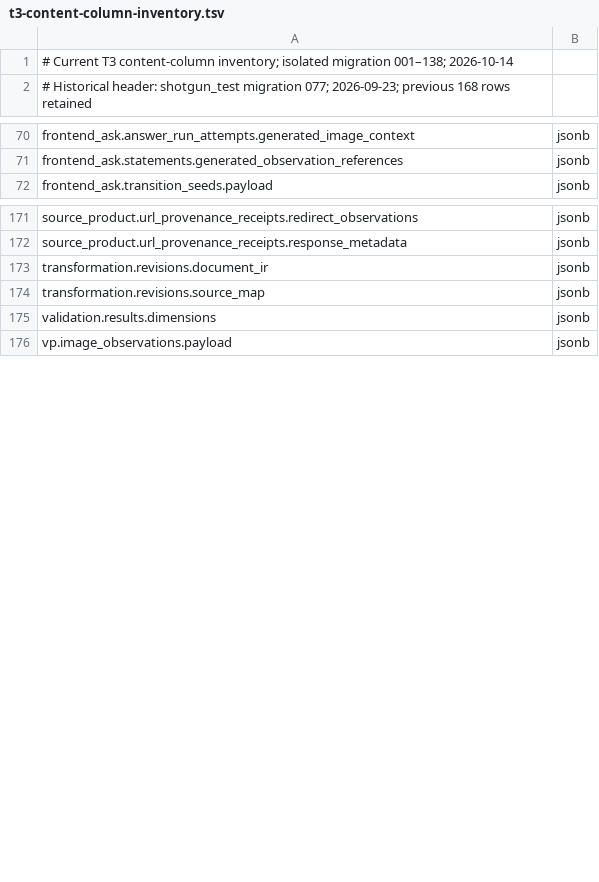
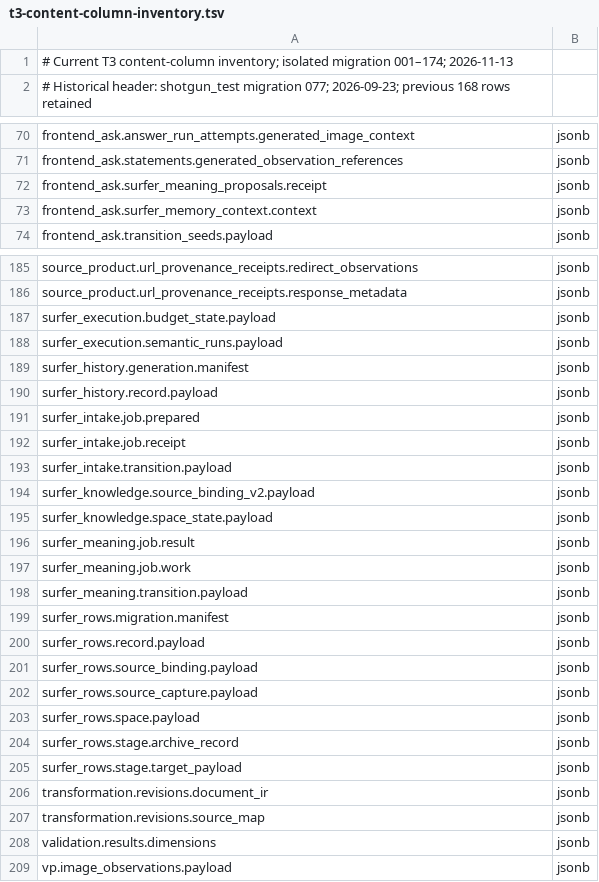
Before and after one commit to JasonCutter/shotgun, a TSV file: docs/implementation/t3-content-column-inventory.tsv, drawn as a sheet; only a part is shown, gaps mark what is left out; the diff covers the shown part only.

Commit message:
Integrate Surfer storage with database reset and maintenance gates

```diff
--- a/docs/implementation/t3-content-column-inventory.tsv
+++ b/docs/implementation/t3-content-column-inventory.tsv
@@ -1,2 +1,2 @@
-# Current T3 content-column inventory; isolated migration 001–138; 2026-10-14
+# Current T3 content-column inventory; isolated migration 001–174; 2026-11-13
 # Historical header: shotgun_test migration 077; 2026-09-23; previous 168 rows retained
@@ -71,2 +71,4 @@ frontend_ask.answer_run_attempts.generated_image_context	jsonb
 frontend_ask.statements.generated_observation_references	jsonb
+frontend_ask.surfer_meaning_proposals.receipt	jsonb
+frontend_ask.surfer_memory_context.context	jsonb
 frontend_ask.transition_seeds.payload	jsonb
@@ -172,2 +186,21 @@ source_product.url_provenance_receipts.redirect_observations	jsonb
 source_product.url_provenance_receipts.response_metadata	jsonb
+surfer_execution.budget_state.payload	jsonb
+surfer_execution.semantic_runs.payload	jsonb
+surfer_history.generation.manifest	jsonb
+surfer_history.record.payload	jsonb
+surfer_intake.job.prepared	jsonb
+surfer_intake.job.receipt	jsonb
+surfer_intake.transition.payload	jsonb
+surfer_knowledge.source_binding_v2.payload	jsonb
+surfer_knowledge.space_state.payload	jsonb
+surfer_meaning.job.result	jsonb
+surfer_meaning.job.work	jsonb
+surfer_meaning.transition.payload	jsonb
+surfer_rows.migration.manifest	jsonb
+surfer_rows.record.payload	jsonb
+surfer_rows.source_binding.payload	jsonb
+surfer_rows.source_capture.payload	jsonb
+surfer_rows.space.payload	jsonb
+surfer_rows.stage.archive_record	jsonb
+surfer_rows.stage.target_payload	jsonb
 transformation.revisions.document_ir	jsonb
```
Also changed, not shown: 12 added rows elsewhere in this file, 9 other files.
